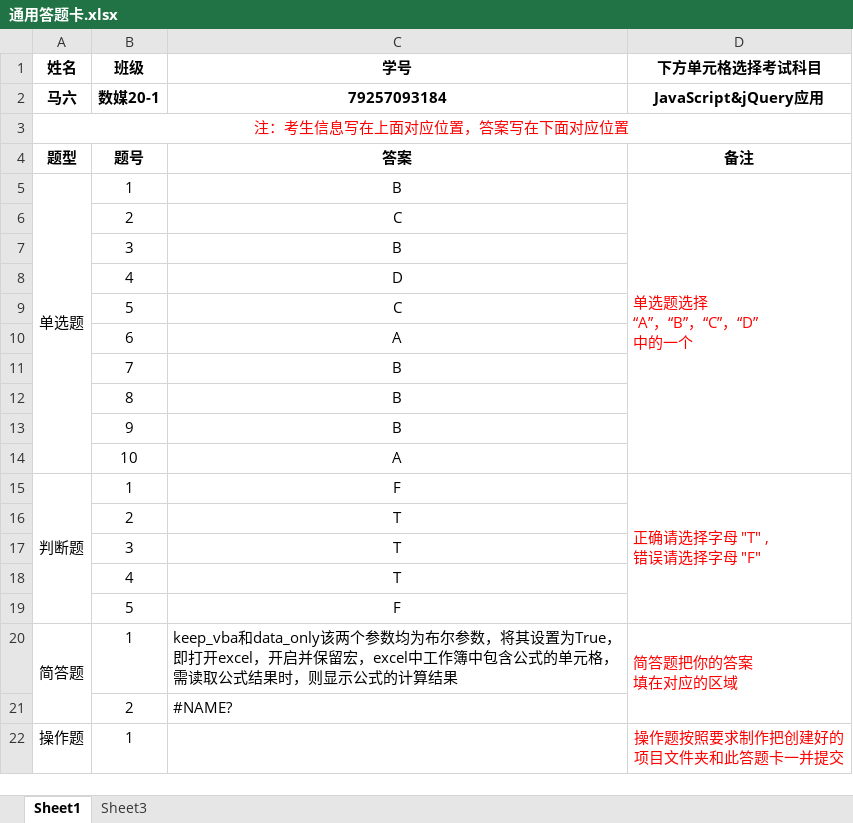
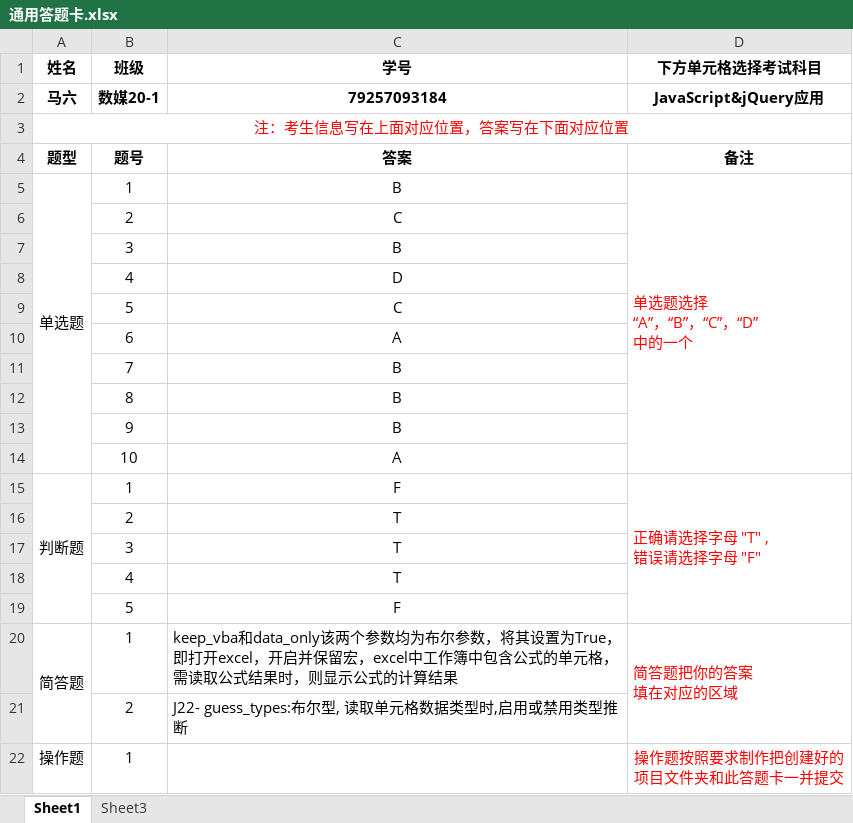
Before and after one commit to klshiwang/examInfoPro-copy, an Excel workbook: folder/学生提交文件示例/马六/新建文件夹/通用答题卡.xlsx, sheet Sheet1, drawn as a sheet; values as stored, in another font and other column widths than the file's, no borders; the diff names each change by its address in the sheet, - before the commit and + after, or states it on an @@ line.

```diff
--- a/folder/学生提交文件示例/马六/新建文件夹/通用答题卡.xlsx (sheet Sheet1)
+++ b/folder/学生提交文件示例/马六/新建文件夹/通用答题卡.xlsx (sheet Sheet1)
-C21 (学号): #NAME?
+C21 (学号): J22- guess_types:布尔型, 读取单元格数据类型时,启用或禁用类型推断
```
Also changed, not shown: 3 other files.
